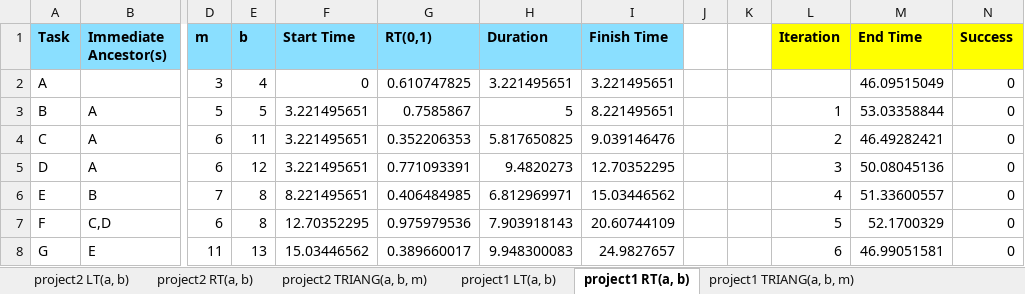
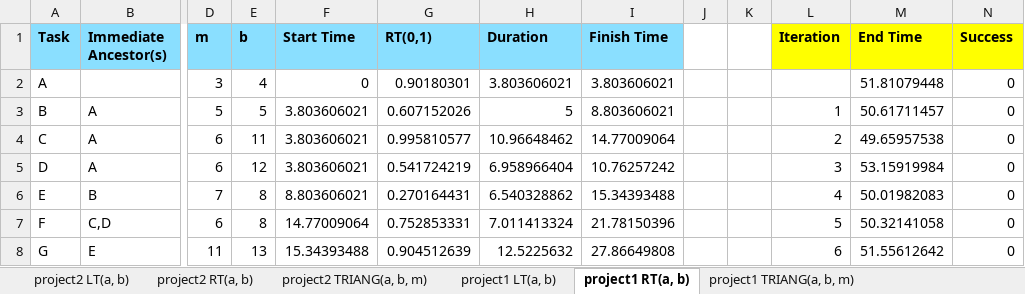
Before and after one commit to maisharahman876/Simulation-and-Modelling, an Excel workbook: Offline3/1705060.xlsx, sheet project1 RT(a, b), drawn as a sheet; only a part is shown, gaps mark what is left out; values as stored, in another font and other column widths than the file's, no borders; the diff covers the shown part only; the diff names each change by its address in the sheet, - before the commit and + after, or states it on an @@ line.

```diff
--- a/Offline3/1705060.xlsx (sheet project1 RT(a, b))
+++ b/Offline3/1705060.xlsx (sheet project1 RT(a, b))
-G2 (RT(0,1)): 0.610747825
+G2 (RT(0,1)): 0.90180301
-H2 (Duration): 3.221495651
+H2 (Duration): 3.803606021
-I2 (Finish Time): 3.221495651
+I2 (Finish Time): 3.803606021
-M2 (End Time): 46.09515049
+M2 (End Time): 51.81079448
-F3:F5 (Start Time): 3.221495651
+F3:F5 (Start Time): 3.803606021
-G3 (RT(0,1)): 0.7585867
+G3 (RT(0,1)): 0.607152026
-I3 (Finish Time): 8.221495651
+I3 (Finish Time): 8.803606021
-M3 (End Time): 53.03358844
+M3 (End Time): 50.61711457
-G4 (RT(0,1)): 0.352206353
+G4 (RT(0,1)): 0.995810577
-H4 (Duration): 5.817650825
+H4 (Duration): 10.96648462
-I4 (Finish Time): 9.039146476
+I4 (Finish Time): 14.77009064
-M4 (End Time): 46.49282421
+M4 (End Time): 49.65957538
-G5 (RT(0,1)): 0.771093391
+G5 (RT(0,1)): 0.541724219
-H5 (Duration): 9.4820273
+H5 (Duration): 6.958966404
-I5 (Finish Time): 12.70352295
+I5 (Finish Time): 10.76257242
-M5 (End Time): 50.08045136
+M5 (End Time): 53.15919984
-F6 (Start Time): 8.221495651
+F6 (Start Time): 8.803606021
-G6 (RT(0,1)): 0.406484985
+G6 (RT(0,1)): 0.270164431
-H6 (Duration): 6.812969971
+H6 (Duration): 6.540328862
-I6 (Finish Time): 15.03446562
+I6 (Finish Time): 15.34393488
-M6 (End Time): 51.33600557
+M6 (End Time): 50.01982083
-F7 (Start Time): 12.70352295
+F7 (Start Time): 14.77009064
-G7 (RT(0,1)): 0.975979536
+G7 (RT(0,1)): 0.752853331
-H7 (Duration): 7.903918143
+H7 (Duration): 7.011413324
-I7 (Finish Time): 20.60744109
+I7 (Finish Time): 21.78150396
-M7 (End Time): 52.1700329
+M7 (End Time): 50.32141058
-F8 (Start Time): 15.03446562
+F8 (Start Time): 15.34393488
-G8 (RT(0,1)): 0.389660017
+G8 (RT(0,1)): 0.904512639
-H8 (Duration): 9.948300083
+H8 (Duration): 12.5225632
-I8 (Finish Time): 24.9827657
+I8 (Finish Time): 27.86649808
-M8 (End Time): 46.99051581
+M8 (End Time): 51.55612642
```
Also changed, not shown: 1051 edited cells elsewhere in this sheet, sheet project1 TRIANG(a, b, m), sheet project2 LT(a, b), sheet project2 TRIANG(a, b, m), sheet project1 LT(a, b), sheet project2 RT(a, b), 2 other files.
